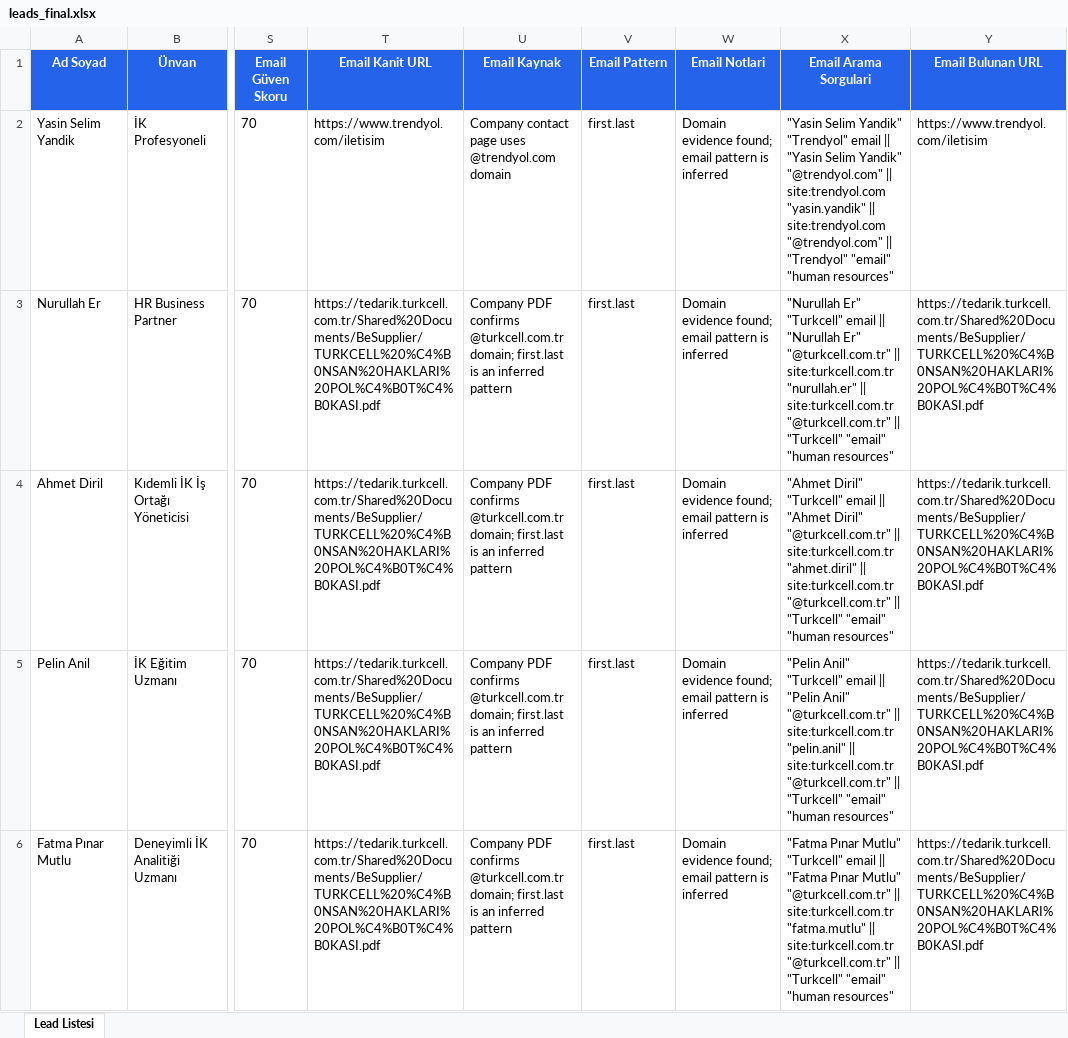
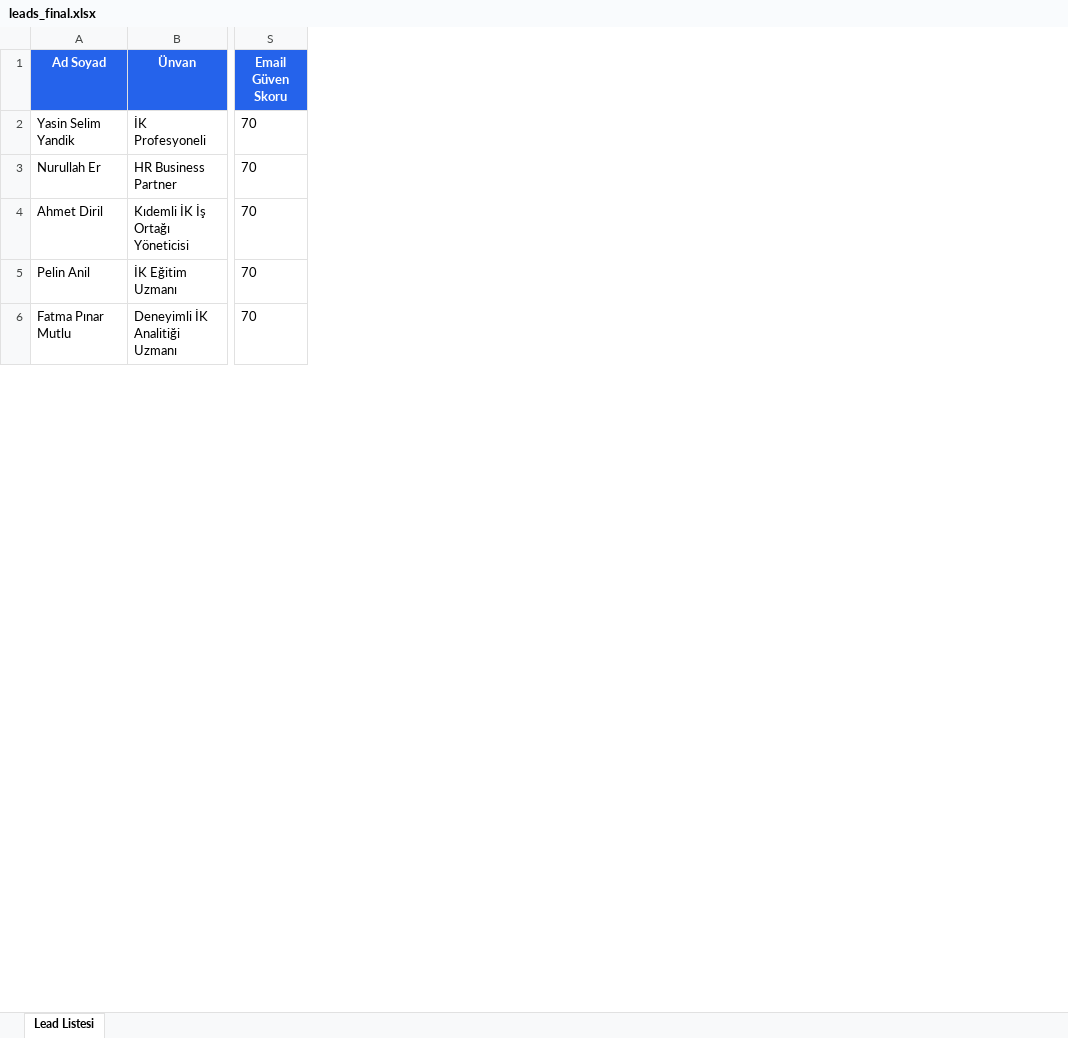
Before and after one commit to ugurakdogann/growth-automation-ai-ops-challenge, an Excel workbook: data/leads_final.xlsx, sheet Lead Listesi, drawn as a sheet; only a part is shown, gaps mark what is left out; values as stored, in another font and other column widths than the file's, no borders; the diff names each change by its address in the sheet, - before the commit and + after, or states it on an @@ line.

Commit message:
Simplify final email columns

```diff
--- a/data/leads_final.xlsx (sheet Lead Listesi)
+++ b/data/leads_final.xlsx (sheet Lead Listesi)
-column T (Email Kanit URL), rows 2-6: https://www.trendyol.com/iletisim | https://tedarik.turkcell.com.tr/Shared%20Documents/BeSupplier/TURKCELL%20%C4%B0NSAN%20HAKLARI%20POL%C4%B0T%C4%B0KASI.pdf | https://tedarik.turkcell.com.tr/Shared%20Documents/BeSupplier/TURKCELL%20%C4%B0NSAN%20HAKLARI%20POL%C4%B0T%C4%B0KASI.pdf | https://tedarik.turkcell.com.tr/Shared%20Documents/BeSupplier/TURKCELL%20%C4%B0NSAN%20HAKLARI%20POL%C4%B0T%C4%B0KASI.pdf | https://tedarik.turkcell.com.tr/Shared%20Documents/BeSupplier/TURKCELL%20%C4%B0NSAN%20HAKLARI%20POL%C4%B0T%C4%B0KASI.pdf
-column U (Email Kaynak), rows 2-6: Company contact page uses @trendyol.com domain | Company PDF confirms @turkcell.com.tr domain; first.last is an inferred pattern | Company PDF confirms @turkcell.com.tr domain; first.last is an inferred pattern | Company PDF confirms @turkcell.com.tr domain; first.last is an inferred pattern | Company PDF confirms @turkcell.com.tr domain; first.last is an inferred pattern
-column V (Email Pattern), rows 2-6: all first.last
-column W (Email Notlari), rows 2-6: all Domain evidence found; email pattern is inferred
-column X (Email Arama Sorgulari), rows 2-6: "Yasin Selim Yandik" "Trendyol" email || "Yasin Selim Yandik" "@trendyol.com" || site:trendyol.com "yasin.yandik" || site:trendyol.com "@trendyol.com" || "Trendyol" "email" "human resources" | "Nurullah Er" "Turkcell" email || "Nurullah Er" "@turkcell.com.tr" || site:turkcell.com.tr "nurullah.er" || site:turkcell.com.tr "@turkcell.com.tr" || "Turkcell" "email" "human resources" | "Ahmet Diril" "Turkcell" email || "Ahmet Diril" "@turkcell.com.tr" || site:turkcell.com.tr "ahmet.diril" || site:turkcell.com.tr "@turkcell.com.tr" || "Turkcell" "email" "human resources" | "Pelin Anil" "Turkcell" email || "Pelin Anil" "@turkcell.com.tr" || site:turkcell.com.tr "pelin.anil" || site:turkcell.com.tr "@turkcell.com.tr" || "Turkcell" "email" "human resources" | "Fatma Pınar Mutlu" "Turkcell" email || "Fatma Pınar Mutlu" "@turkcell.com.tr" || site:turkcell.com.tr "fatma.mutlu" || site:turkcell.com.tr "@turkcell.com.tr" || "Turkcell" "email" "human resources"
-column Y (Email Bulunan URL), rows 2-6: https://www.trendyol.com/iletisim | https://tedarik.turkcell.com.tr/Shared%20Documents/BeSupplier/TURKCELL%20%C4%B0NSAN%20HAKLARI%20POL%C4%B0T%C4%B0KASI.pdf | https://tedarik.turkcell.com.tr/Shared%20Documents/BeSupplier/TURKCELL%20%C4%B0NSAN%20HAKLARI%20POL%C4%B0T%C4%B0KASI.pdf | https://tedarik.turkcell.com.tr/Shared%20Documents/BeSupplier/TURKCELL%20%C4%B0NSAN%20HAKLARI%20POL%C4%B0T%C4%B0KASI.pdf | https://tedarik.turkcell.com.tr/Shared%20Documents/BeSupplier/TURKCELL%20%C4%B0NSAN%20HAKLARI%20POL%C4%B0T%C4%B0KASI.pdf
```
Also changed, not shown: 43 other files.
